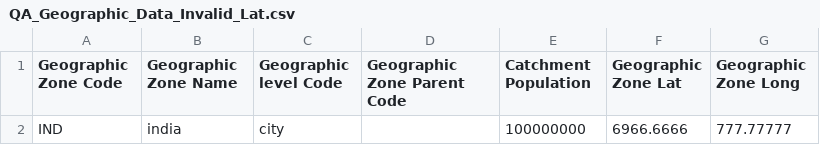
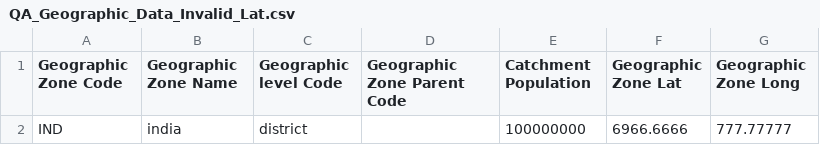
Before and after one commit to OpenLMIS/open-lmis, a CSV file: test-modules/functional-tests/src/main/resources/QA_Geographic_Data_Invalid_Lat.csv, drawn as a sheet.

```diff
--- a/test-modules/functional-tests/src/main/resources/QA_Geographic_Data_Invalid_Lat.csv
+++ b/test-modules/functional-tests/src/main/resources/QA_Geographic_Data_Invalid_Lat.csv
@@ -1,2 +1,2 @@
 Geographic Zone Code,Geographic Zone Name,Geographic level Code,Geographic Zone Parent Code,Catchment Population,Geographic Zone Lat, Geographic Zone Long
-IND, india,city,,100000000,6966.6666,777.77777
+IND, india,district,,100000000,6966.6666,777.77777
```
Also changed, not shown: test-modules/functional-tests/src/main/resources/QA_Geographic_Data.csv, test-modules/functional-tests/src/main/resources/QA_Geographic_Data_Invalid.csv, 8 other files.
